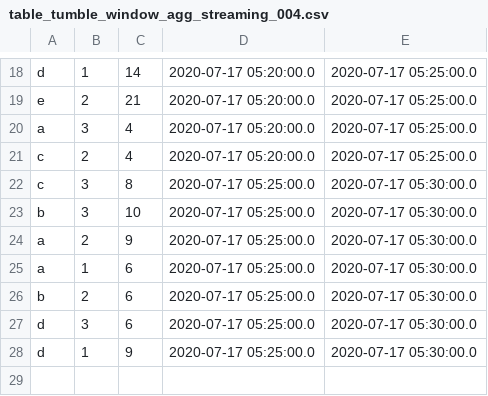
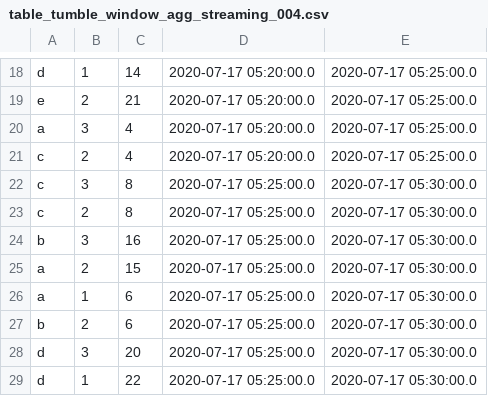
Before and after one commit to kingstar535/pyflink, a CSV file: stream/output/table_tumble_window_agg_streaming_004.csv, drawn as a sheet; only a part is shown, gaps mark what is left out.

Commit message:
update file

```diff
--- a/stream/output/table_tumble_window_agg_streaming_004.csv
+++ b/stream/output/table_tumble_window_agg_streaming_004.csv
@@ -22,7 +22,8 @@ c,2,4,2020-07-17 05:20:00.0,2020-07-17 05:25:00.0
 c,3,8,2020-07-17 05:25:00.0,2020-07-17 05:30:00.0
-b,3,10,2020-07-17 05:25:00.0,2020-07-17 05:30:00.0
-a,2,9,2020-07-17 05:25:00.0,2020-07-17 05:30:00.0
+c,2,8,2020-07-17 05:25:00.0,2020-07-17 05:30:00.0
+b,3,16,2020-07-17 05:25:00.0,2020-07-17 05:30:00.0
+a,2,15,2020-07-17 05:25:00.0,2020-07-17 05:30:00.0
 a,1,6,2020-07-17 05:25:00.0,2020-07-17 05:30:00.0
 b,2,6,2020-07-17 05:25:00.0,2020-07-17 05:30:00.0
-d,3,6,2020-07-17 05:25:00.0,2020-07-17 05:30:00.0
-d,1,9,2020-07-17 05:25:00.0,2020-07-17 05:30:00.0
+d,3,20,2020-07-17 05:25:00.0,2020-07-17 05:30:00.0
+d,1,22,2020-07-17 05:25:00.0,2020-07-17 05:30:00.0
```
